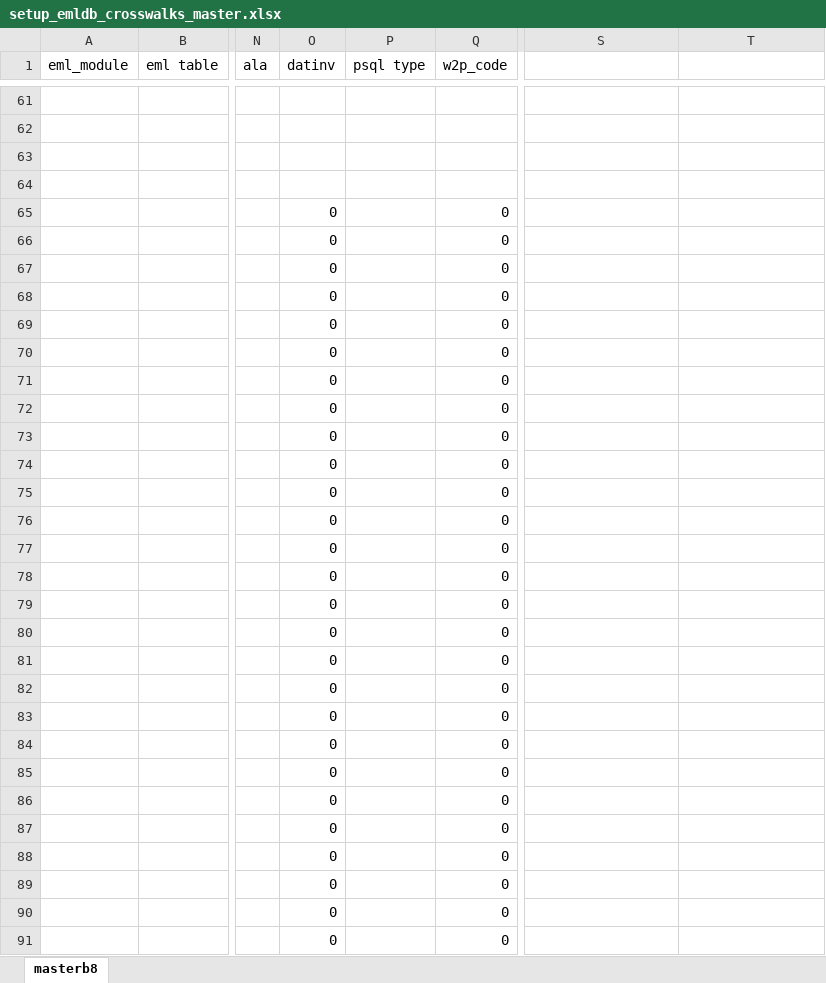
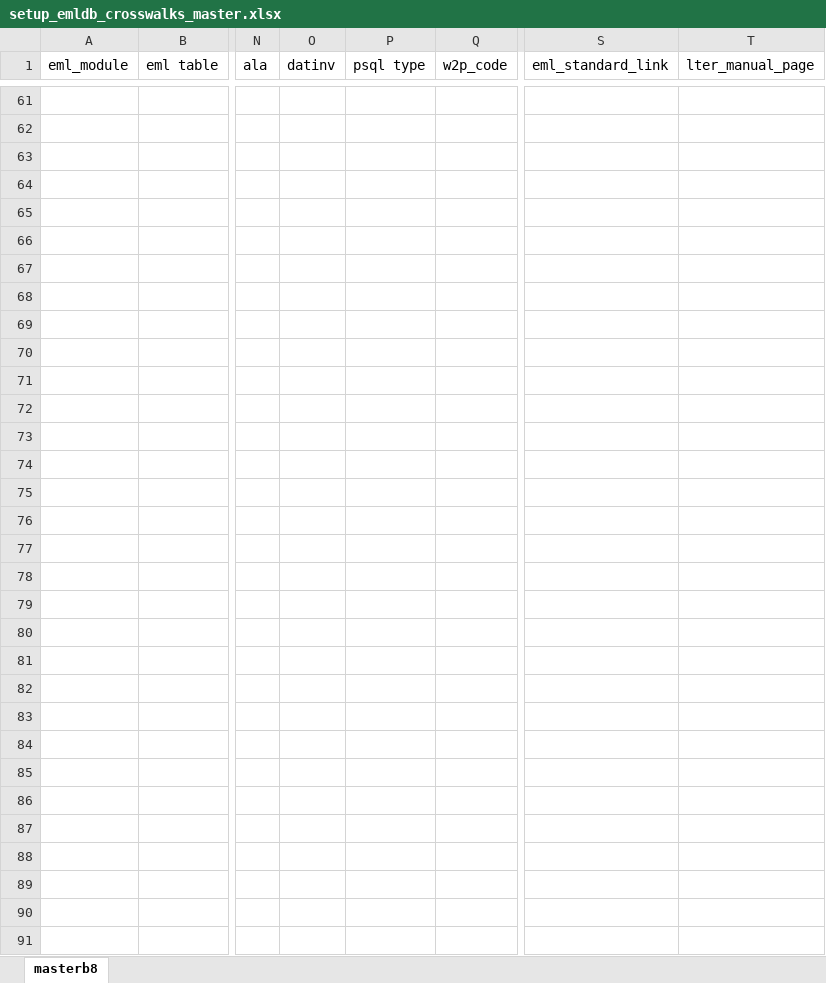
Before and after one commit to OpenSoftware-RestrictedData/opensoftware-restricteddata.github.com, an Excel workbook: lib/setup_emldb_crosswalks_master.xlsx, sheet masterb8, drawn as a sheet; only a part is shown, gaps mark what is left out; values as stored, in another font and other column widths than the file's, no borders; charts and pictures not drawn; the diff covers the shown part only; the diff names each change by its address in the sheet, - before the commit and + after, or states it on an @@ line.

```diff
--- a/lib/setup_emldb_crosswalks_master.xlsx (sheet masterb8)
+++ b/lib/setup_emldb_crosswalks_master.xlsx (sheet masterb8)
-S1: (empty)
+S1: eml_standard_link
-T1: (empty)
+T1: lter_manual_page
-O65:O91 (datinv): 0
+O65:O91 (datinv): (empty)
-Q65:Q91 (w2p_code): 0
+Q65:Q91 (w2p_code): (empty)
```
Also changed, not shown: 1 added row, 9 removed rows and 50 edited cells elsewhere in this sheet, charts or pictures, 1 other file.
